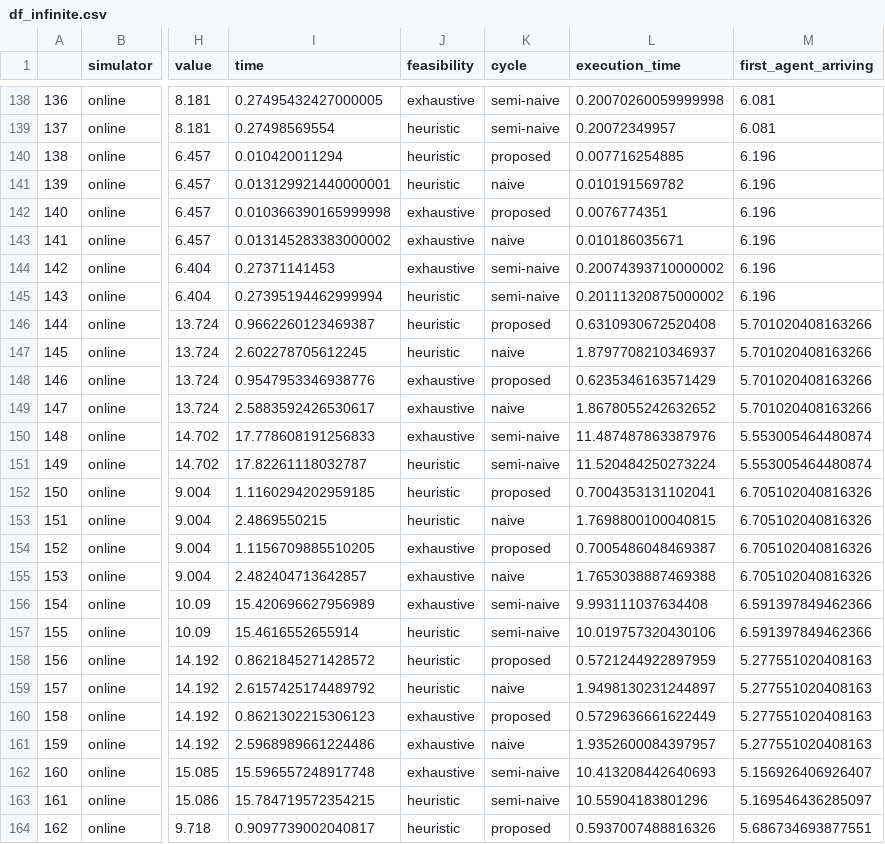
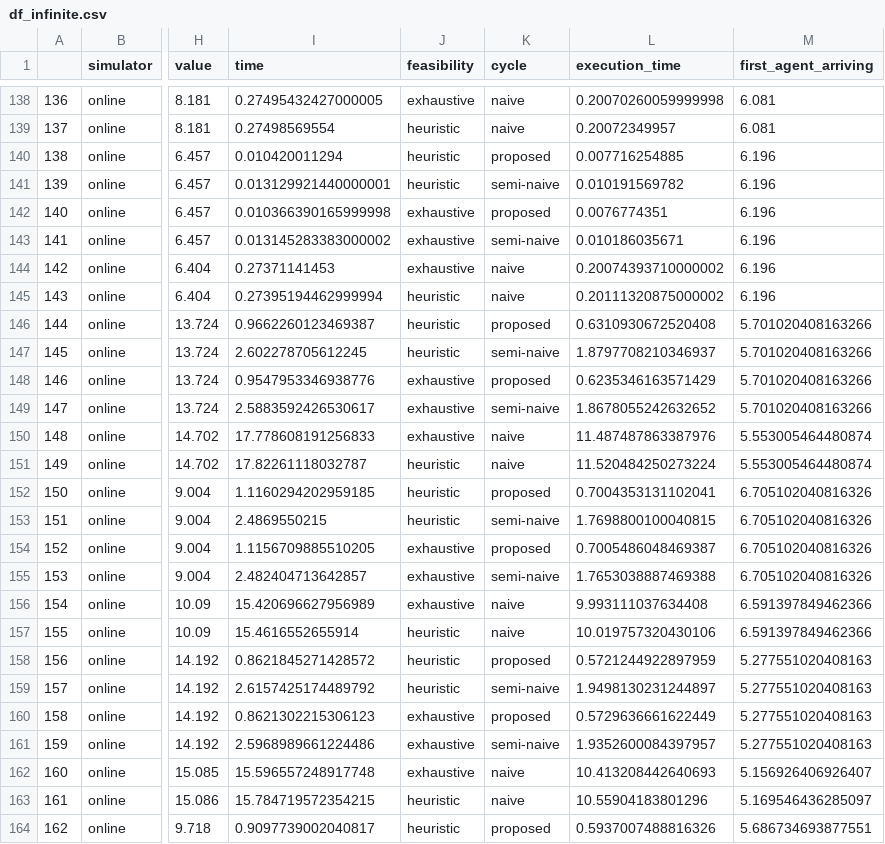
Before and after one commit to tc-imba/MAPF_DP, a CSV file: data/df_infinite.csv, drawn as a sheet; only a part is shown, gaps mark what is left out; the diff covers the shown part only; the diff names each change by its address in the sheet, - before the commit and + after, or states it on an @@ line.

```diff
--- a/data/df_infinite.csv
+++ b/data/df_infinite.csv
-K138:K139 (cycle): semi-naive
+K138:K139 (cycle): naive
-K141 (cycle): naive
+K141 (cycle): semi-naive
-K143 (cycle): naive
+K143 (cycle): semi-naive
-K144:K145 (cycle): semi-naive
+K144:K145 (cycle): naive
-K147 (cycle): naive
+K147 (cycle): semi-naive
-K149 (cycle): naive
+K149 (cycle): semi-naive
-K150:K151 (cycle): semi-naive
+K150:K151 (cycle): naive
-K153 (cycle): naive
+K153 (cycle): semi-naive
-K155 (cycle): naive
+K155 (cycle): semi-naive
-K156:K157 (cycle): semi-naive
+K156:K157 (cycle): naive
-K159 (cycle): naive
+K159 (cycle): semi-naive
-K161 (cycle): naive
+K161 (cycle): semi-naive
-K162:K163 (cycle): semi-naive
+K162:K163 (cycle): naive
```
Also changed, not shown: 133 edited cells elsewhere in this file, data/df_periodic.csv.
